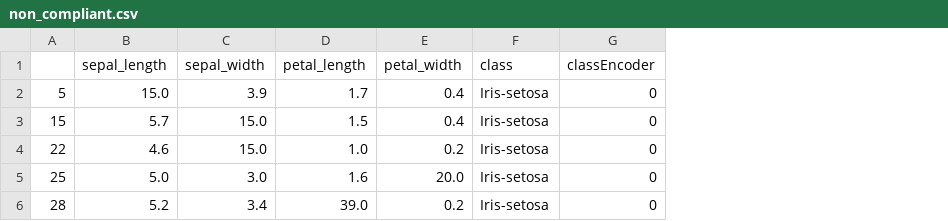
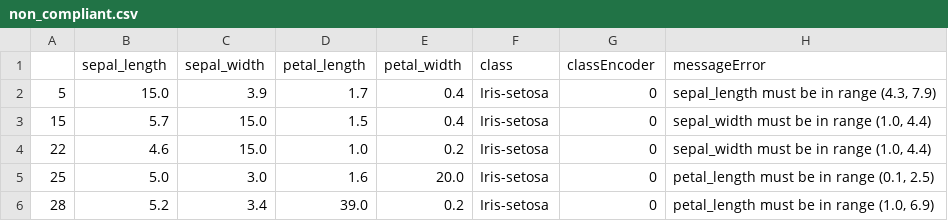
Before and after one commit to msbatista/mlops-airflow-iris-data, a CSV file: data/processed/non_compliant.csv, drawn as a sheet; the diff names each change by its address in the sheet, - before the commit and + after, or states it on an @@ line.

```diff
--- a/data/processed/non_compliant.csv
+++ b/data/processed/non_compliant.csv
+column H (messageError), rows 2-6: sepal_length must be in range (4.3, 7.9) | sepal_width must be in range (1.0, 4.4) | sepal_width must be in range (1.0, 4.4) | petal_length must be in range (0.1, 2.5) | petal_length must be in range (1.0, 6.9)
```
Also changed, not shown: 6 other files.
